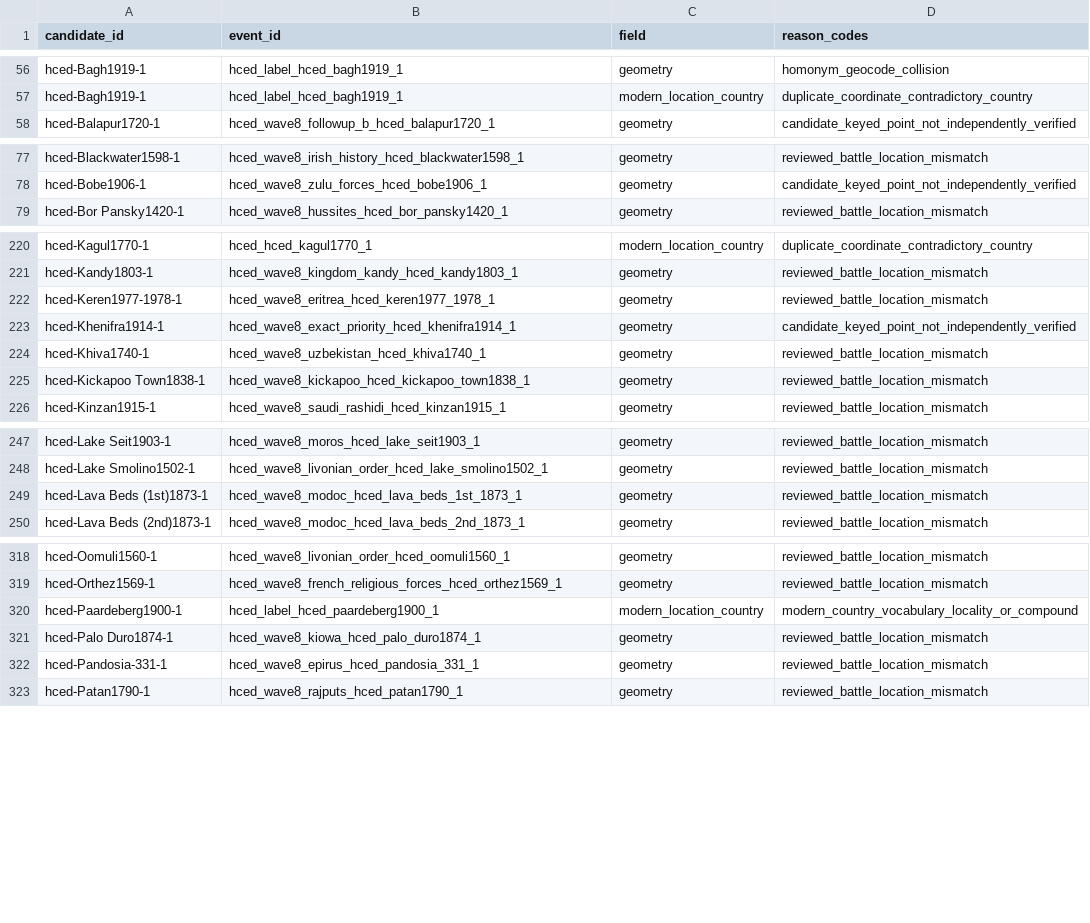
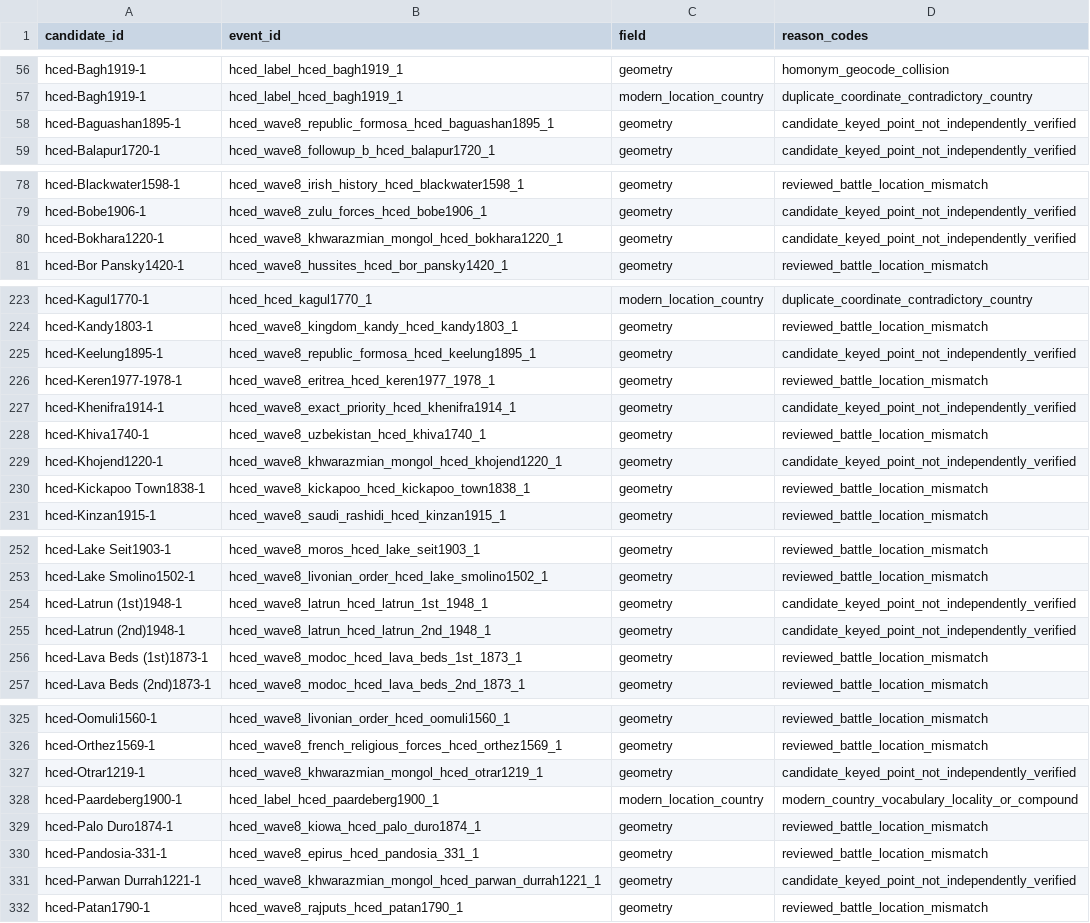
Before and after one commit to TylerJForstrom/Military-ELO-System, a TSV file: data/policy/hced-location-quarantine.tsv, drawn as a sheet; only a part is shown, gaps mark what is left out; the diff covers the shown part only; the diff names each change by its address in the sheet, - before the commit and + after, or states it on an @@ line.

Commit message:
feat(promotion): add Khwarazmian Latrun and Formosa lanes

```diff
--- a/data/policy/hced-location-quarantine.tsv
+++ b/data/policy/hced-location-quarantine.tsv
+row 58: hced-Baguashan1895-1 | hced_wave8_republic_formosa_hced_baguashan1895_1 | geometry | candidate_keyed_point_not_independently_verified
+row 80: hced-Bokhara1220-1 | hced_wave8_khwarazmian_mongol_hced_bokhara1220_1 | geometry | candidate_keyed_point_not_independently_verified
+row 225: hced-Keelung1895-1 | hced_wave8_republic_formosa_hced_keelung1895_1 | geometry | candidate_keyed_point_not_independently_verified
+row 229: hced-Khojend1220-1 | hced_wave8_khwarazmian_mongol_hced_khojend1220_1 | geometry | candidate_keyed_point_not_independently_verified
+row 254: hced-Latrun (1st)1948-1 | hced_wave8_latrun_hced_latrun_1st_1948_1 | geometry | candidate_keyed_point_not_independently_verified
+row 255: hced-Latrun (2nd)1948-1 | hced_wave8_latrun_hced_latrun_2nd_1948_1 | geometry | candidate_keyed_point_not_independently_verified
+row 327: hced-Otrar1219-1 | hced_wave8_khwarazmian_mongol_hced_otrar1219_1 | geometry | candidate_keyed_point_not_independently_verified
+row 331: hced-Parwan Durrah1221-1 | hced_wave8_khwarazmian_mongol_hced_parwan_durrah1221_1 | geometry | candidate_keyed_point_not_independently_verified
```
Also changed, not shown: 2 added rows elsewhere in this file, 38 other files.
